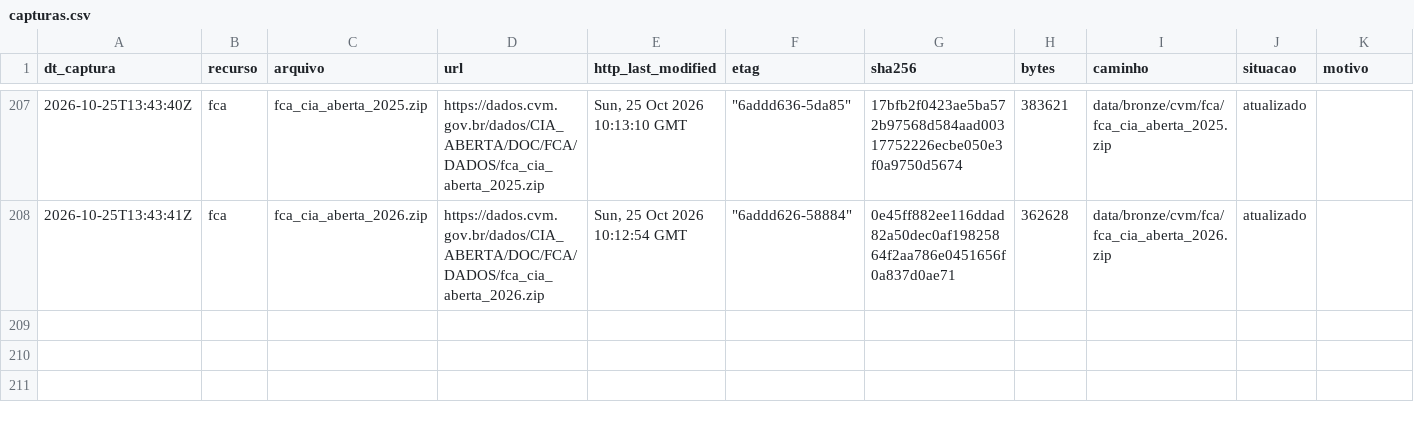
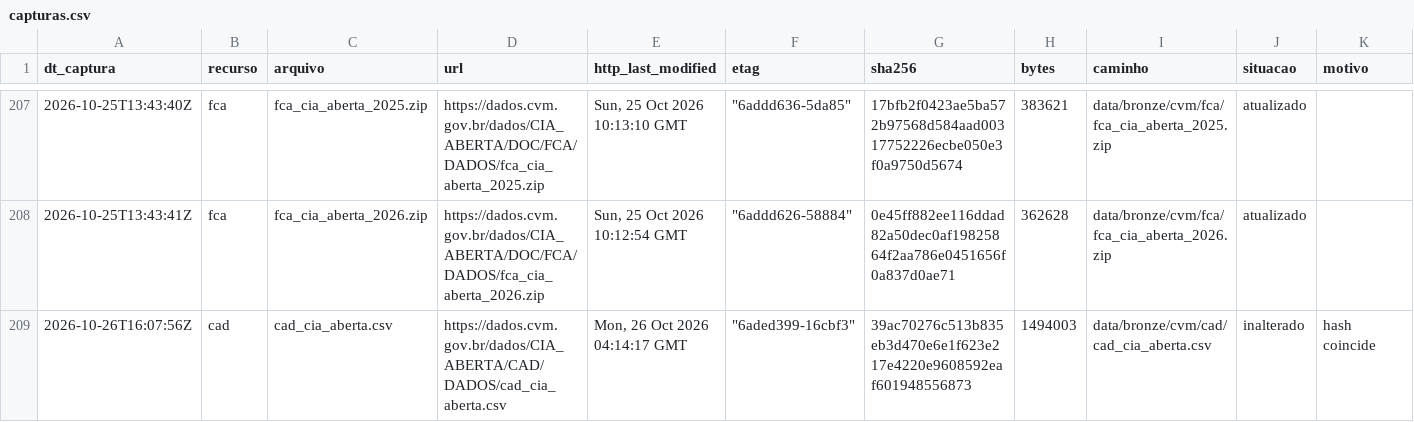
Before and after one commit to OsvaldoSantana/meol, a CSV file: docs/acervo/cvm/capturas.csv, drawn as a sheet; only a part is shown, gaps mark what is left out; the diff names each change by its address in the sheet, - before the commit and + after, or states it on an @@ line.

```diff
--- a/docs/acervo/cvm/capturas.csv
+++ b/docs/acervo/cvm/capturas.csv
+row 209: 2026-10-26T16:07:56Z | cad | cad_cia_aberta.csv | https://dados.cvm.gov.br/dados/CIA_ABERTA/CAD/DADOS/cad_cia_aberta.csv | Mon, 26 Oct 2026 04:14:17 GMT | "6aded399-16cbf3" | 39ac70276c513b835eb3d470e6e1f623e217e4220e9608592eaf601948556873 | 1494003 | data/bronze/cvm/cad/cad_cia_aberta.csv | inalterado | hash coincide
```
Also changed, not shown: docs/acervo/b3_eventos/capturas.csv.
